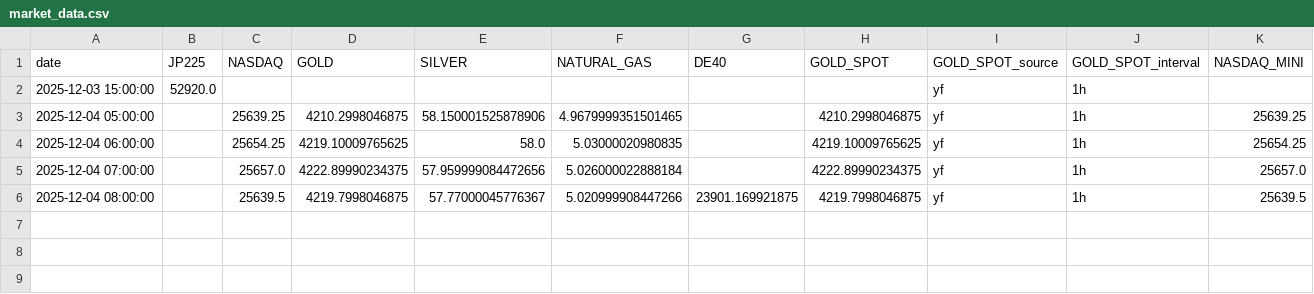
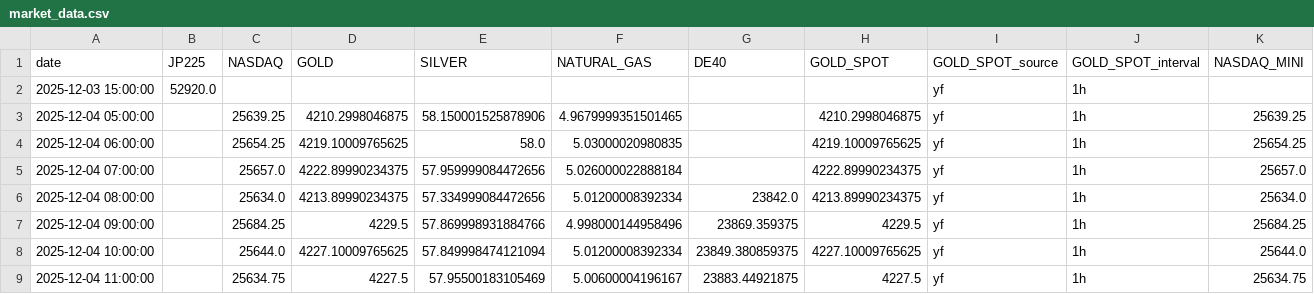
Before and after one commit to furuta61/streamlit-app-deploy, a CSV file: market_data.csv, drawn as a sheet; only a part is shown; rows hold the shown columns only; the diff names each change by its address in the sheet, - before the commit and + after, or states it on an @@ line.

```diff
--- a/market_data.csv
+++ b/market_data.csv
-C6 (NASDAQ): 25639.5
+C6 (NASDAQ): 25634.0
-D6 (GOLD): 4219.7998046875
+D6 (GOLD): 4213.89990234375
-E6 (SILVER): 57.77000045776367
+E6 (SILVER): 57.334999084472656
-F6 (NATURAL_GAS): 5.020999908447266
+F6 (NATURAL_GAS): 5.01200008392334
-G6 (DE40): 23901.169921875
+G6 (DE40): 23842.0
-H6 (GOLD_SPOT): 4219.7998046875
+H6 (GOLD_SPOT): 4213.89990234375
-K6 (NASDAQ_MINI): 25639.5
+K6 (NASDAQ_MINI): 25634.0
+row 7: 2025-12-04 09:00:00 |  | 25684.25 | 4229.5 | 57.869998931884766 | 4.998000144958496 | 23869.359375 | 4229.5 | yf | 1h | 25684.25
+row 8: 2025-12-04 10:00:00 |  | 25644.0 | 4227.10009765625 | 57.849998474121094 | 5.01200008392334 | 23849.380859375 | 4227.10009765625 | yf | 1h | 25644.0
+row 9: 2025-12-04 11:00:00 |  | 25634.75 | 4227.5 | 57.95500183105469 | 5.00600004196167 | 23883.44921875 | 4227.5 | yf | 1h | 25634.75
```
Also changed, not shown: 4 other files.
